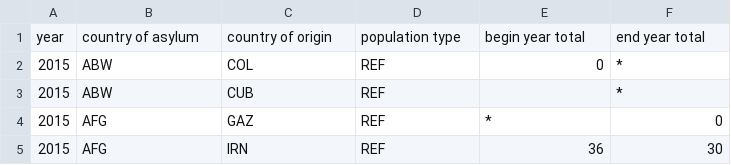
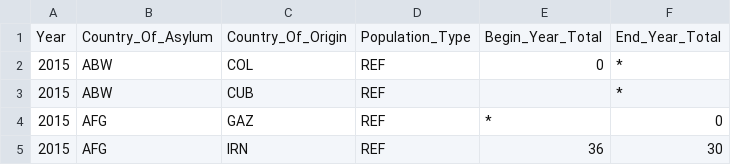
Before and after one commit to BenAjayiObe/VikingProgrammer.github.io, a CSV file: Refugee_Map_09_07_2016/data/unhcr_refugees_2015.csv, drawn as a sheet; only a part is shown; removed rows and columns are numbered as before the commit, all else as after; the diff names each change by its address in the sheet, - before the commit and + after, or states it on an @@ line.

Commit message:
Updated data variable with refugee data

```diff
--- a/Refugee_Map_09_07_2016/data/unhcr_refugees_2015.csv
+++ b/Refugee_Map_09_07_2016/data/unhcr_refugees_2015.csv
-row 1: year | country of asylum | country of origin | population type | begin year total | end year total
+row 1: Year | Country_Of_Asylum | Country_Of_Origin | Population_Type | Begin_Year_Total | End_Year_Total
```
Also changed, not shown: 10 other files.
